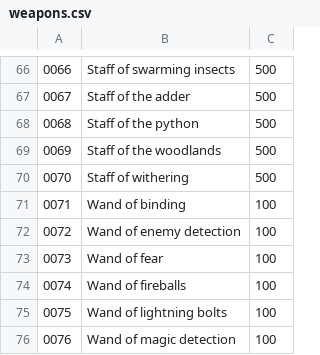
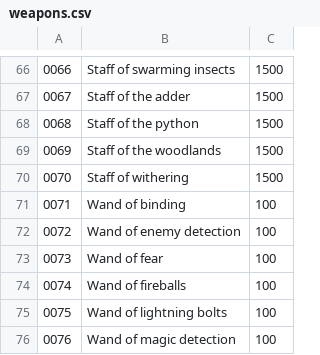
Before and after one commit to Martin8520/Python_Projects, a CSV file: Small_Projects/dnd_price_check/weapons.csv, drawn as a sheet; only a part is shown, gaps mark what is left out; the diff covers the shown part only.

```diff
--- a/Small_Projects/dnd_price_check/weapons.csv
+++ b/Small_Projects/dnd_price_check/weapons.csv
@@ -66,6 +66,6 @@
-0066,Staff of swarming insects,500
-0067,Staff of the adder,500
-0068,Staff of the python,500
-0069,Staff of the woodlands,500
-0070,Staff of withering,500
+0066,Staff of swarming insects,1500
+0067,Staff of the adder,1500
+0068,Staff of the python,1500
+0069,Staff of the woodlands,1500
+0070,Staff of withering,1500
 0071,Wand of binding,100
```
Also changed, not shown: 28 edited cells elsewhere in this file.
